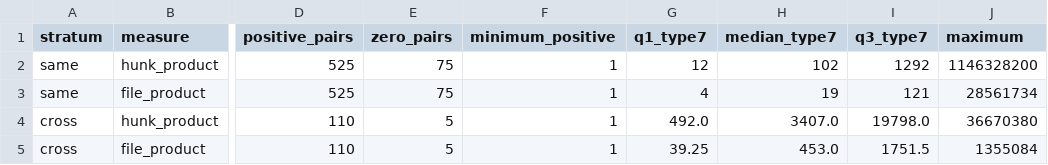
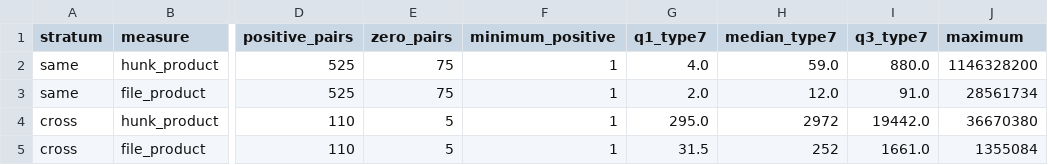
Before and after one commit to stabruriss/bartender-study, a CSV file: analysis/calibration/workload-summary.csv, drawn as a sheet; only a part is shown, gaps mark what is left out; the diff names each change by its address in the sheet, - before the commit and + after, or states it on an @@ line.

```diff
--- a/analysis/calibration/workload-summary.csv
+++ b/analysis/calibration/workload-summary.csv
-G2 (q1_type7): 12
+G2 (q1_type7): 4.0
-H2 (median_type7): 102
+H2 (median_type7): 59.0
-I2 (q3_type7): 1292
+I2 (q3_type7): 880.0
-G3 (q1_type7): 4
+G3 (q1_type7): 2.0
-H3 (median_type7): 19
+H3 (median_type7): 12.0
-I3 (q3_type7): 121
+I3 (q3_type7): 91.0
-G4 (q1_type7): 492.0
+G4 (q1_type7): 295.0
-H4 (median_type7): 3407.0
+H4 (median_type7): 2972
-I4 (q3_type7): 19798.0
+I4 (q3_type7): 19442.0
-G5 (q1_type7): 39.25
+G5 (q1_type7): 31.5
-H5 (median_type7): 453.0
+H5 (median_type7): 252
-I5 (q3_type7): 1751.5
+I5 (q3_type7): 1661.0
```
Also changed, not shown: analysis/calibration/range-positioning.csv, 10 other files.
